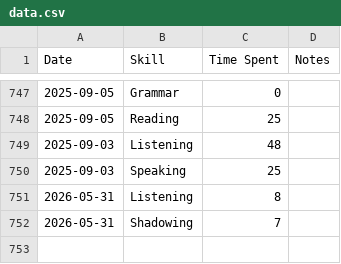
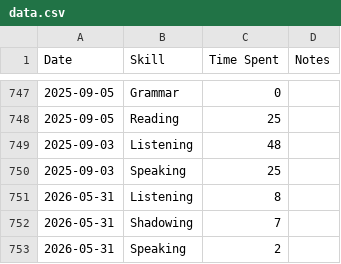
Before and after one commit to sannflux/english-tracker, a CSV file: data.csv, drawn as a sheet; only a part is shown, gaps mark what is left out.

Commit message:
Sync Elite Tracker

```diff
--- a/data.csv
+++ b/data.csv
@@ -752 +752,2 @@ Date,Skill,Time Spent,Notes
 2026-05-31,Shadowing,7,
+2026-05-31,Speaking,2,
```
